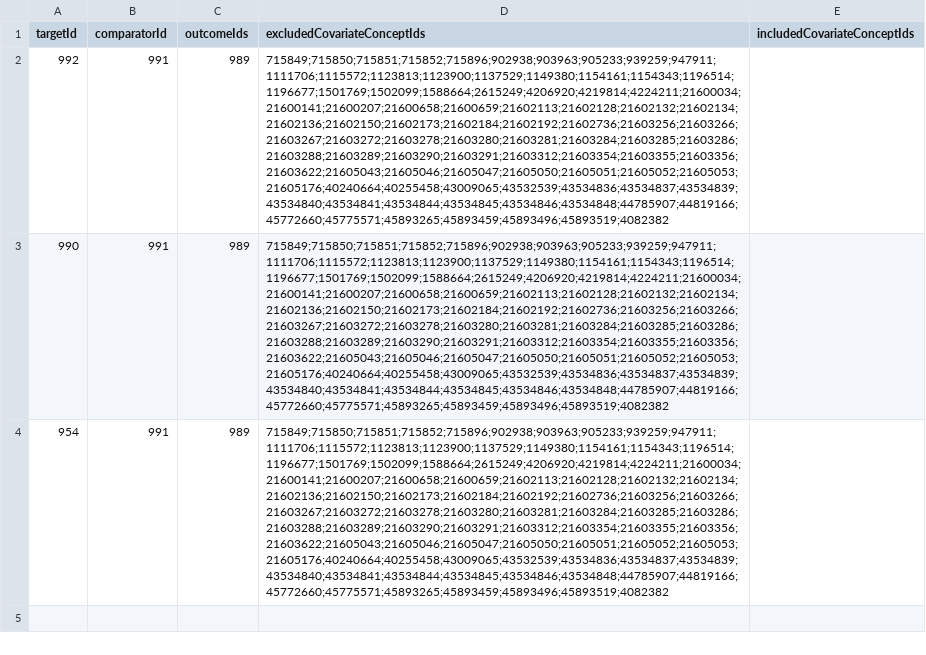
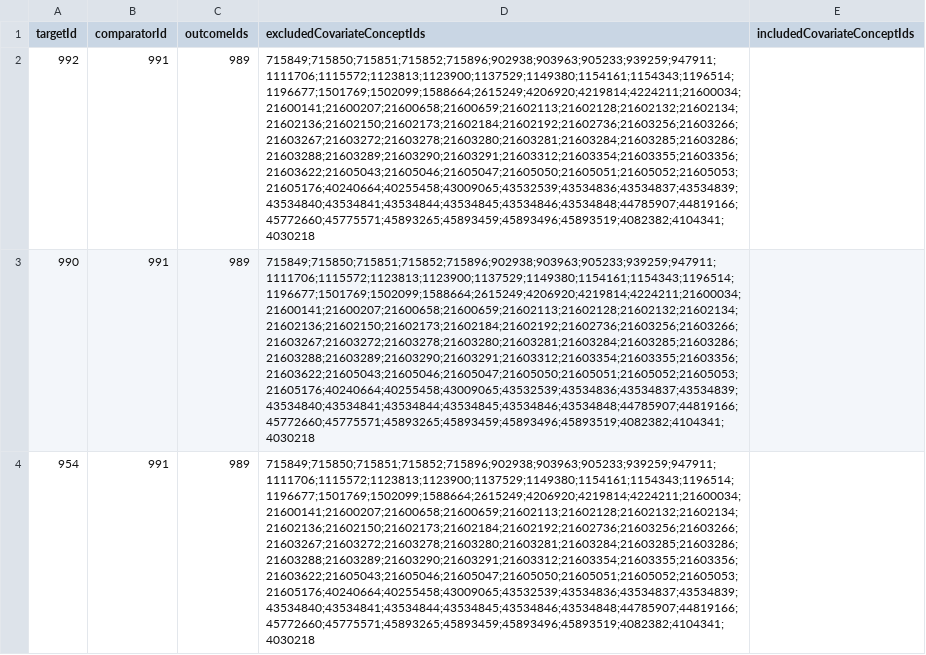
Before and after one commit to dr-you-group/LTRAvsICS, a CSV file: inst/settings/TcosOfInterest.csv, drawn as a sheet; the diff names each change by its address in the sheet, - before the commit and + after, or states it on an @@ line.

Commit message:
add excluded covariate concept ids

```diff
--- a/inst/settings/TcosOfInterest.csv
+++ b/inst/settings/TcosOfInterest.csv
-D2:D4 (excludedCovariateConceptIds): 715849;715850;715851;715852;715896;902938;903963;905233;939259;947911;1111706;1115572;1123813;1123900;1137529;1149380;1154161;1154343;1196514;1196677;1501769;1502099;1588664;2615249;4206920;4219814;4224211;21600034;21600141;21600207;21600658;21600659;21602113;21602128;21602132;21602134;21602136;21602150;21602173;21602184;21602192;21602736;21603256;21603266;21603267;21603272;21603278;21603280;21603281;21603284;21603285;21603286;21603288;21603289;21603290;21603291;21603312;21603354;21603355;21603356;21603622;21605043;21605046;21605047;21605050;21605051;21605052;21605053;21605176;40240664;40255458;43009065;43532539;43534836;43534837;43534839;43534840;43534841;43534844;43534845;43534846;43534848;44785907;44819166;45772660;45775571;45893265;45893459;45893496;45893519;4082382
+D2:D4 (excludedCovariateConceptIds): 715849;715850;715851;715852;715896;902938;903963;905233;939259;947911;1111706;1115572;1123813;1123900;1137529;1149380;1154161;1154343;1196514;1196677;1501769;1502099;1588664;2615249;4206920;4219814;4224211;21600034;21600141;21600207;21600658;21600659;21602113;21602128;21602132;21602134;21602136;21602150;21602173;21602184;21602192;21602736;21603256;21603266;21603267;21603272;21603278;21603280;21603281;21603284;21603285;21603286;21603288;21603289;21603290;21603291;21603312;21603354;21603355;21603356;21603622;21605043;21605046;21605047;21605050;21605051;21605052;21605053;21605176;40240664;40255458;43009065;43532539;43534836;43534837;43534839;43534840;43534841;43534844;43534845;43534846;43534848;44785907;44819166;45772660;45775571;45893265;45893459;45893496;45893519;4082382;4104341;4030218
```
Also changed, not shown: 1 other file.
